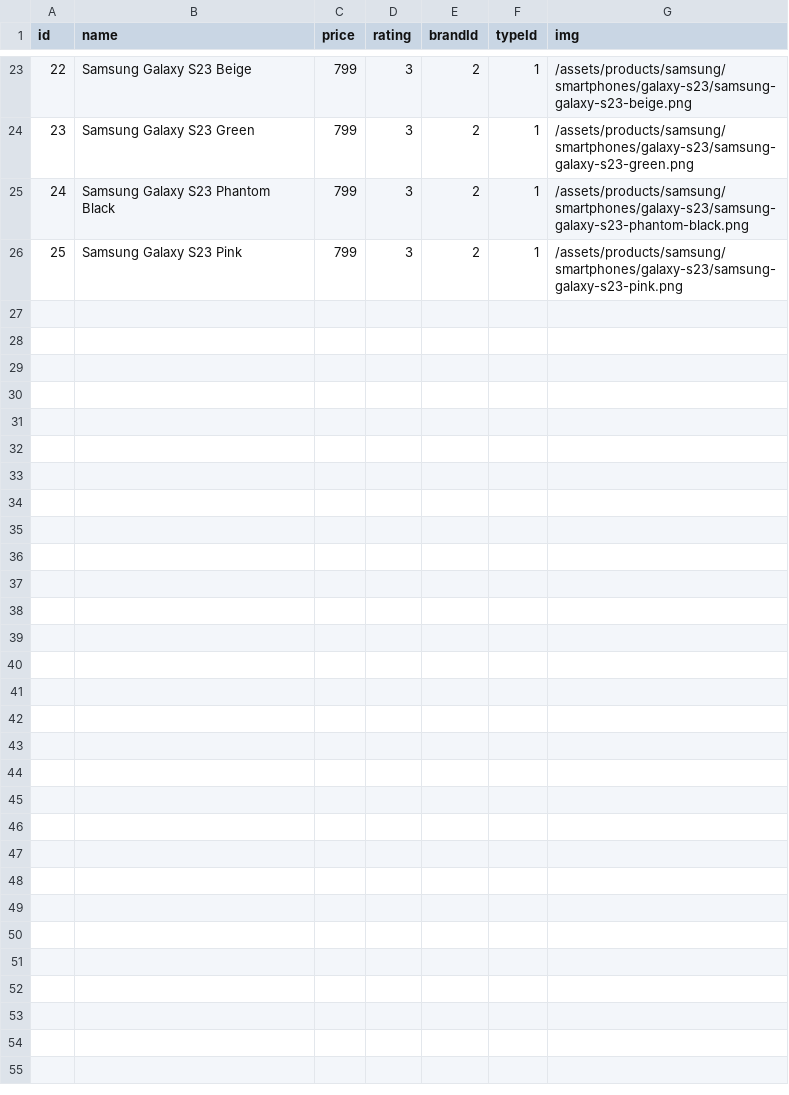
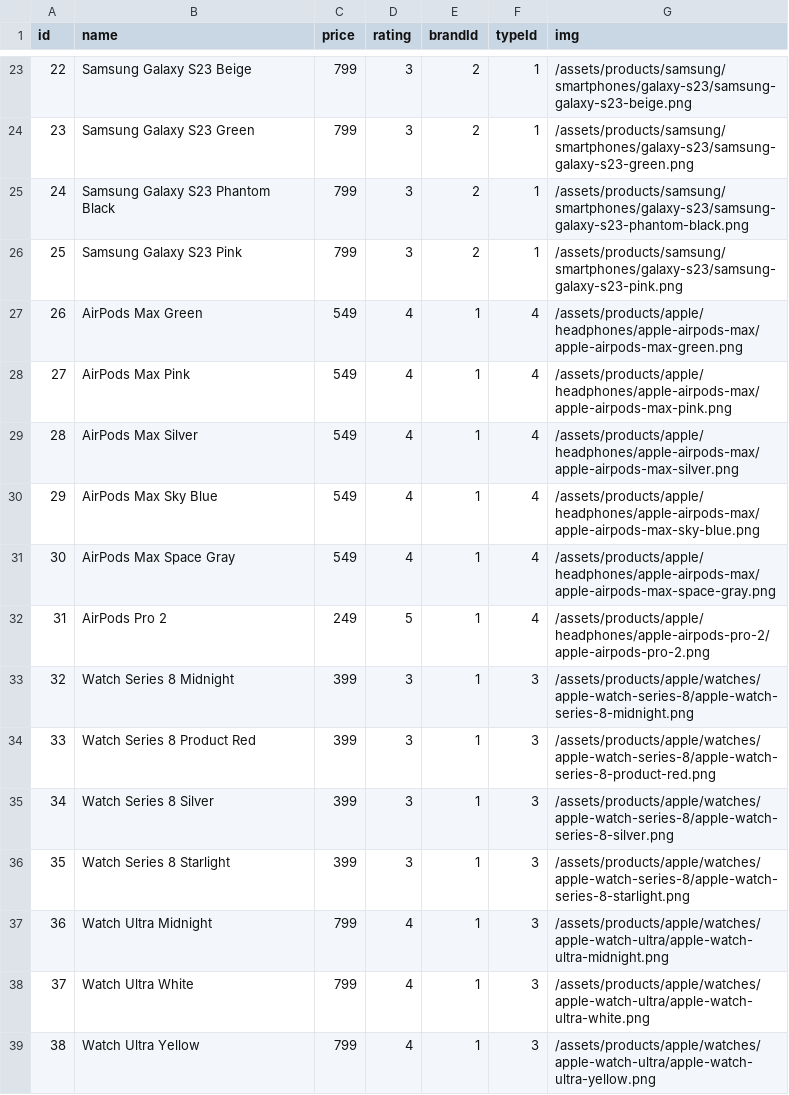
Before and after one commit to TretCreation/nextjs-13-ecommerce, a CSV file: prisma/seeds/products.csv, drawn as a sheet; only a part is shown, gaps mark what is left out; the diff names each change by its address in the sheet, - before the commit and + after, or states it on an @@ line.

Commit message:
add: more products + upd: seed

```diff
--- a/prisma/seeds/products.csv
+++ b/prisma/seeds/products.csv
+row 27: 26 | AirPods Max Green | 549 | 4 | 1 | 4 | /assets/products/apple/headphones/apple-airpods-max/apple-airpods-max-green.png
+row 28: 27 | AirPods Max Pink | 549 | 4 | 1 | 4 | /assets/products/apple/headphones/apple-airpods-max/apple-airpods-max-pink.png
+row 29: 28 | AirPods Max Silver | 549 | 4 | 1 | 4 | /assets/products/apple/headphones/apple-airpods-max/apple-airpods-max-silver.png
+row 30: 29 | AirPods Max Sky Blue | 549 | 4 | 1 | 4 | /assets/products/apple/headphones/apple-airpods-max/apple-airpods-max-sky-blue.png
+row 31: 30 | AirPods Max Space Gray | 549 | 4 | 1 | 4 | /assets/products/apple/headphones/apple-airpods-max/apple-airpods-max-space-gray.png
+row 32: 31 | AirPods Pro 2 | 249 | 5 | 1 | 4 | /assets/products/apple/headphones/apple-airpods-pro-2/apple-airpods-pro-2.png
+row 33: 32 | Watch Series 8 Midnight | 399 | 3 | 1 | 3 | /assets/products/apple/watches/apple-watch-series-8/apple-watch-series-8-midnight.png
+row 34: 33 | Watch Series 8 Product Red | 399 | 3 | 1 | 3 | /assets/products/apple/watches/apple-watch-series-8/apple-watch-series-8-product-red.png
+row 35: 34 | Watch Series 8 Silver | 399 | 3 | 1 | 3 | /assets/products/apple/watches/apple-watch-series-8/apple-watch-series-8-silver.png
+row 36: 35 | Watch Series 8 Starlight | 399 | 3 | 1 | 3 | /assets/products/apple/watches/apple-watch-series-8/apple-watch-series-8-starlight.png
+row 37: 36 | Watch Ultra Midnight | 799 | 4 | 1 | 3 | /assets/products/apple/watches/apple-watch-ultra/apple-watch-ultra-midnight.png
+row 38: 37 | Watch Ultra White | 799 | 4 | 1 | 3 | /assets/products/apple/watches/apple-watch-ultra/apple-watch-ultra-white.png
+row 39: 38 | Watch Ultra Yellow | 799 | 4 | 1 | 3 | /assets/products/apple/watches/apple-watch-ultra/apple-watch-ultra-yellow.png
```
Also changed, not shown: 23 other files.
